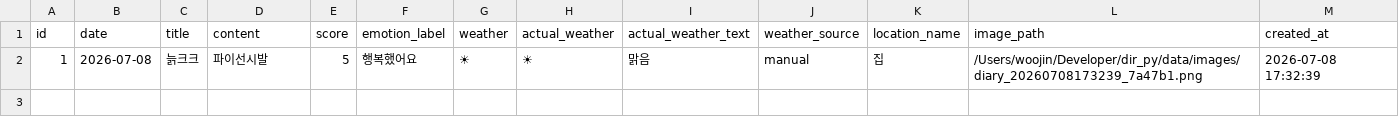
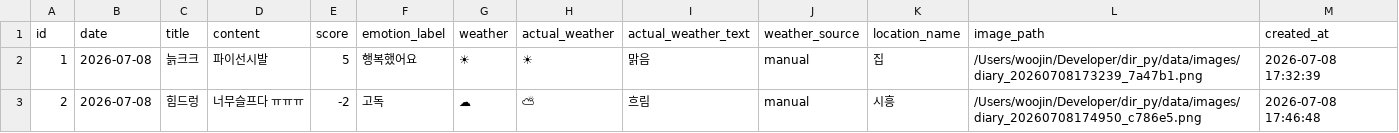
Before and after one commit to dldnwls07/python_picture_dir, a CSV file: data/diary_data.csv, drawn as a sheet; the diff names each change by its address in the sheet, - before the commit and + after, or states it on an @@ line.

```diff
--- a/data/diary_data.csv
+++ b/data/diary_data.csv
+row 3: 2 | 2026-07-08 | 힘드렁 | 너무슬프다 ㅠㅠㅠ | -2 | 고독 | ☁ | ⛅ | 흐림 | manual | 시흥 | /Users/woojin/Developer/dir_py/data/images/diary_20260708174950_c786e5.png | 2026-07-08 17:46:48
```
Also changed, not shown: 1 other file.
